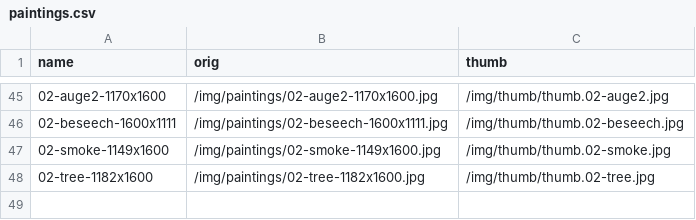
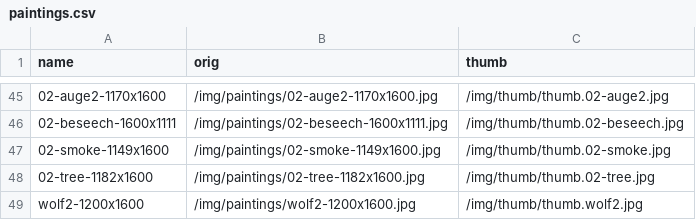
Before and after one commit to RaphaelRaabe/RaphaelRaabe.github.io, a CSV file: _data/paintings.csv, drawn as a sheet; only a part is shown, gaps mark what is left out; the diff names each change by its address in the sheet, - before the commit and + after, or states it on an @@ line.

```diff
--- a/_data/paintings.csv
+++ b/_data/paintings.csv
+row 49: wolf2-1200x1600 | /img/paintings/wolf2-1200x1600.jpg | /img/thumb/thumb.wolf2.jpg
```
Also changed, not shown: 3 other files.
